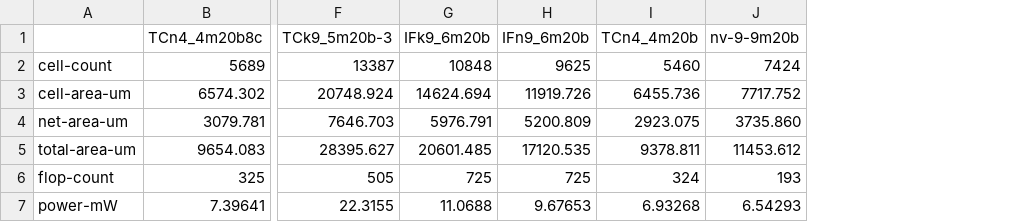
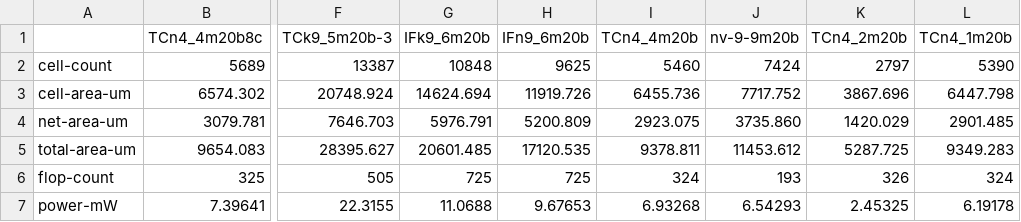
Before and after one commit to tarsioonofrio/FastConv_SystemVerilog, a CSV file: data/report.csv, drawn as a sheet; only a part is shown, gaps mark what is left out; the diff names each change by its address in the sheet, - before the commit and + after, or states it on an @@ line.

```diff
--- a/data/report.csv
+++ b/data/report.csv
+column K (TCn4_2m20b), rows 2-7: 2797 | 3867.696 | 1420.029 | 5287.725 | 326 | 2.45325
+column L (TCn4_1m20b), rows 2-7: 5390 | 6447.798 | 2901.485 | 9349.283 | 324 | 6.19178
```
Also changed, not shown: data/report_transposed.csv, data/time.csv, 4 other files.
